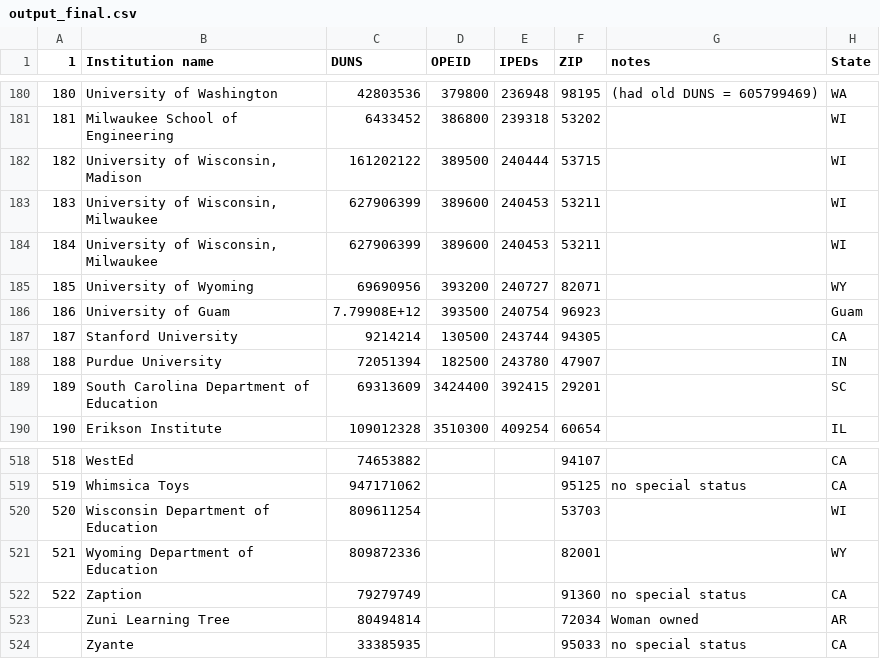
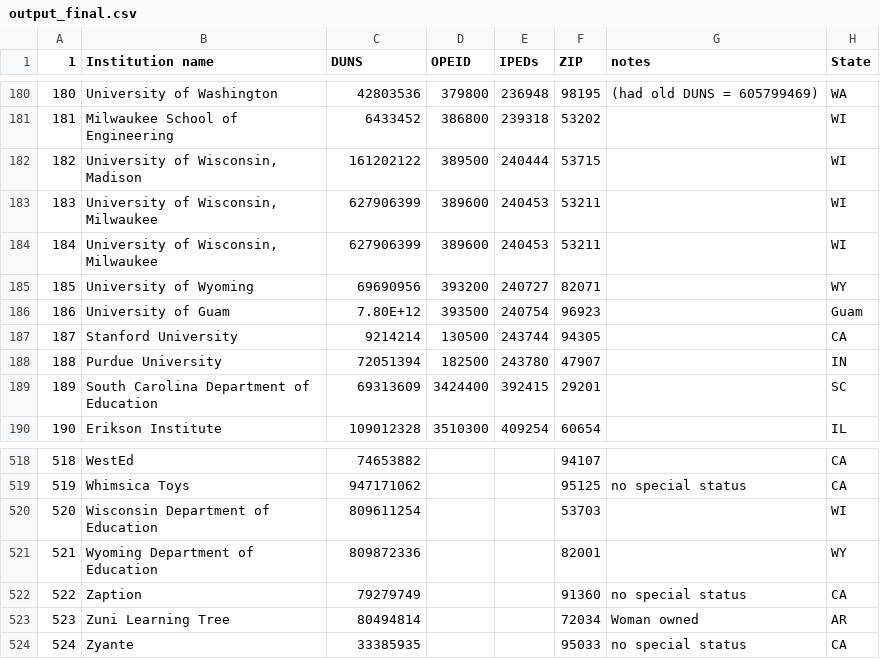
Before and after one commit to CKeerthi/IES, a CSV file: FinalUSEdunsupdate/output_final.csv, drawn as a sheet; only a part is shown, gaps mark what is left out; the diff names each change by its address in the sheet, - before the commit and + after, or states it on an @@ line.

Commit message:
Add files via upload

```diff
--- a/FinalUSEdunsupdate/output_final.csv
+++ b/FinalUSEdunsupdate/output_final.csv
-C186 (DUNS): 7.79908E+12
+C186 (DUNS): 7.80E+12
-A523 (1): (empty)
+A523 (1): 523
-A524 (1): (empty)
+A524 (1): 524
```
